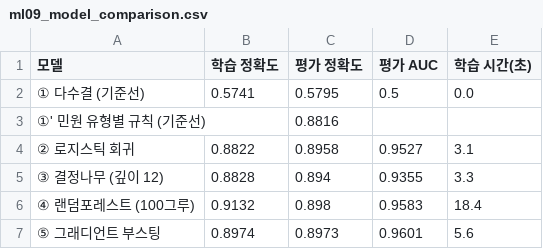
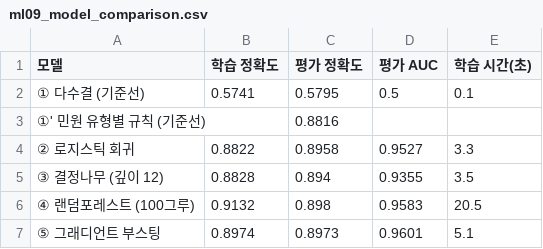
Before and after one commit to blueday-gif/ny311, a CSV file: outputs/tables/ml09_model_comparison.csv, drawn as a sheet.

```diff
--- a/outputs/tables/ml09_model_comparison.csv
+++ b/outputs/tables/ml09_model_comparison.csv
@@ -1,7 +1,7 @@
 모델,학습 정확도,평가 정확도,평가 AUC,학습 시간(초)
-① 다수결 (기준선),0.5741,0.5795,0.5,0.0
+① 다수결 (기준선),0.5741,0.5795,0.5,0.1
 ①' 민원 유형별 규칙 (기준선),,0.8816,,
-② 로지스틱 회귀,0.8822,0.8958,0.9527,3.1
-③ 결정나무 (깊이 12),0.8828,0.894,0.9355,3.3
-④ 랜덤포레스트 (100그루),0.9132,0.898,0.9583,18.4
-⑤ 그래디언트 부스팅,0.8974,0.8973,0.9601,5.6
+② 로지스틱 회귀,0.8822,0.8958,0.9527,3.3
+③ 결정나무 (깊이 12),0.8828,0.894,0.9355,3.5
+④ 랜덤포레스트 (100그루),0.9132,0.898,0.9583,20.5
+⑤ 그래디언트 부스팅,0.8974,0.8973,0.9601,5.1
```
Also changed, not shown: 10 other files.
